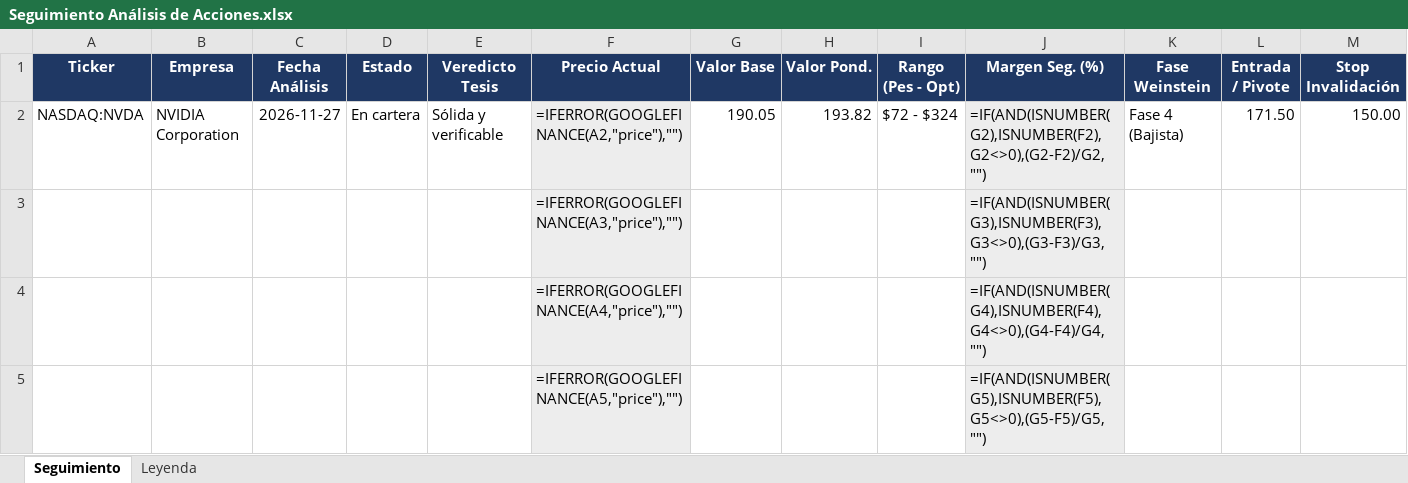
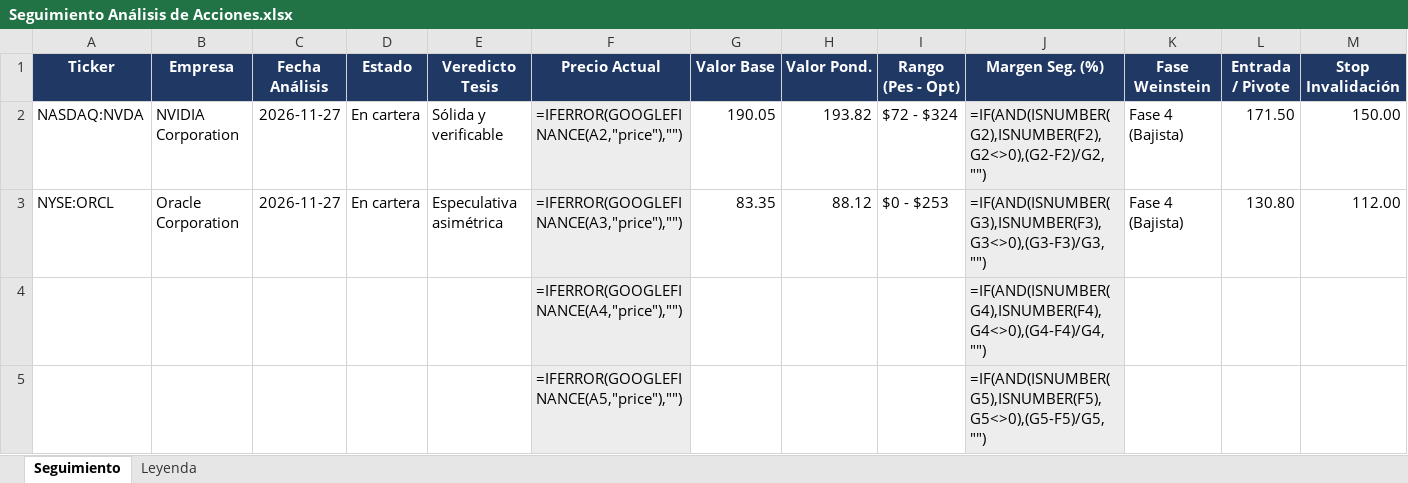
Before and after one commit to TheDonEduardo/analisis-empresas, an Excel workbook: seguimiento/Seguimiento Análisis de Acciones.xlsx, sheet Seguimiento, drawn as a sheet; only a part is shown; values as stored, in another font and other column widths than the file's, no borders; formulas without a stored value are shown as written; conditional formats not drawn; removed rows and columns are numbered as before the commit, all else as after; rows hold the shown columns only; the diff names each change by its address in the sheet, - before the commit and + after, or states it on an @@ line.

```diff
--- a/seguimiento/Seguimiento Análisis de Acciones.xlsx (sheet Seguimiento)
+++ b/seguimiento/Seguimiento Análisis de Acciones.xlsx (sheet Seguimiento)
-row 3:  |  |  |  |  | =IFERROR(GOOGLEFINANCE(A3,"price"),"") |  |  |  | =IF(AND(ISNUMBER(G3),ISNUMBER(F3),G3<>0),(G3-F3)/G3,"")
+row 3: NYSE:ORCL | Oracle Corporation | 2026-11-27 | En cartera | Especulativa asimétrica | =IFERROR(GOOGLEFINANCE(A3,"price"),"") | 83.35 | 88.12 | $0 - $253 | =IF(AND(ISNUMBER(G3),ISNUMBER(F3),G3<>0),(G3-F3)/G3,"") | Fase 4 (Bajista) | 130.80 | 112.00
```
Also changed, not shown: 5 other files.
